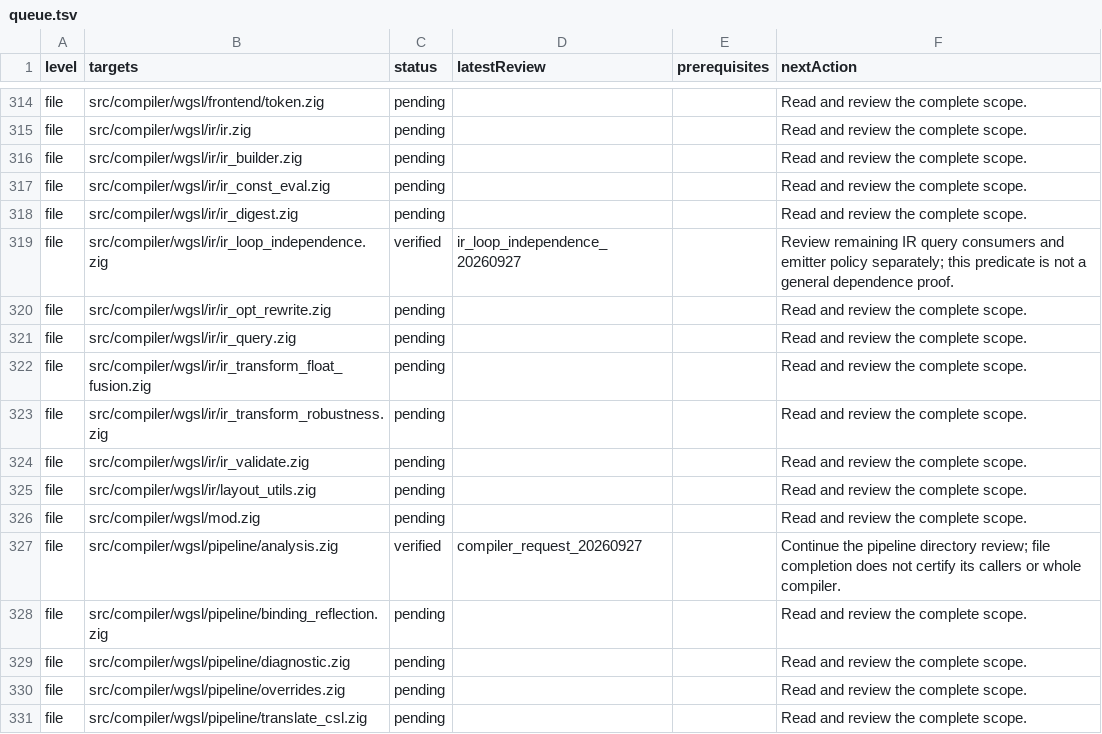
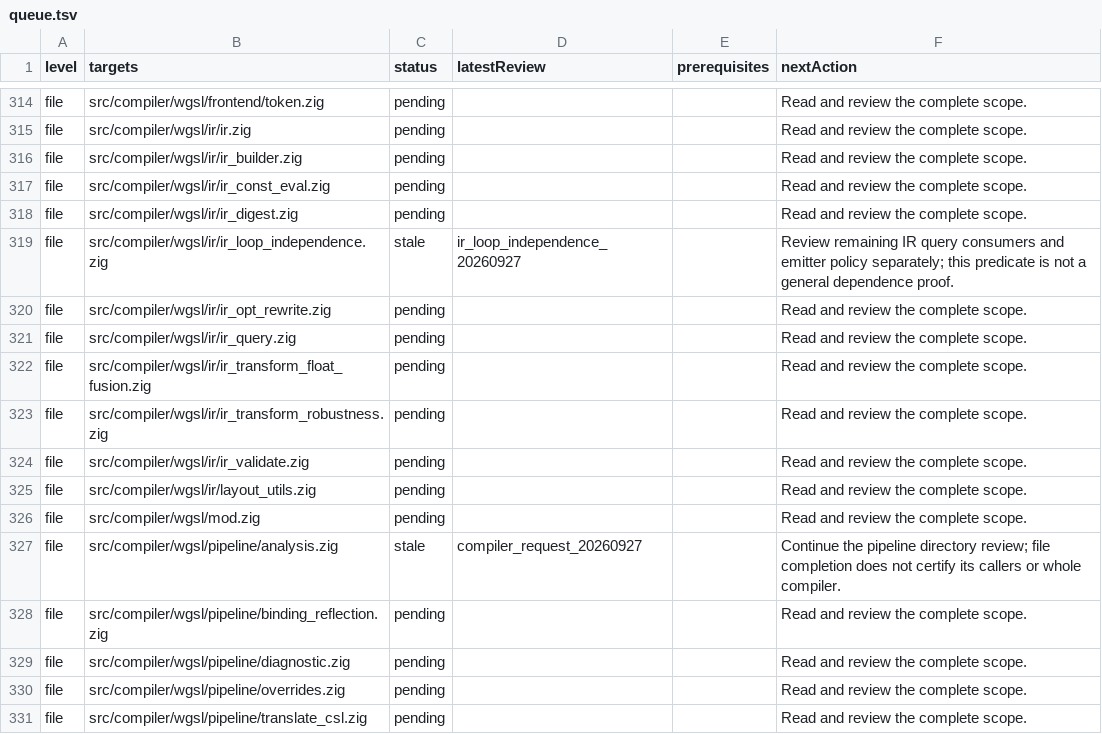
Before and after one commit to doerun/doe, a TSV file: runtime/zig/reviews/queue.tsv, drawn as a sheet; only a part is shown, gaps mark what is left out; the diff covers the shown part only.

Commit message:
Plan Zig quality work through bounded outcome batches while preserving complete coverage, stale findings, and history

```diff
--- a/runtime/zig/reviews/queue.tsv
+++ b/runtime/zig/reviews/queue.tsv
@@ -318,3 +318,3 @@ file	src/compiler/wgsl/ir/ir_const_eval.zig	pending			Read and review the comple
 file	src/compiler/wgsl/ir/ir_digest.zig	pending			Read and review the complete scope.
-file	src/compiler/wgsl/ir/ir_loop_independence.zig	verified	ir_loop_independence_20260927		Review remaining IR query consumers and emitter policy separately; this predicate is not a general dependence proof.
+file	src/compiler/wgsl/ir/ir_loop_independence.zig	stale	ir_loop_independence_20260927		Review remaining IR query consumers and emitter policy separately; this predicate is not a general dependence proof.
 file	src/compiler/wgsl/ir/ir_opt_rewrite.zig	pending			Read and review the complete scope.
@@ -326,3 +326,3 @@ file	src/compiler/wgsl/ir/layout_utils.zig	pending			Read and review the complet
 file	src/compiler/wgsl/mod.zig	pending			Read and review the complete scope.
-file	src/compiler/wgsl/pipeline/analysis.zig	verified	compiler_request_20260927		Continue the pipeline directory review; file completion does not certify its callers or whole compiler.
+file	src/compiler/wgsl/pipeline/analysis.zig	stale	compiler_request_20260927		Continue the pipeline directory review; file completion does not certify its callers or whole compiler.
 file	src/compiler/wgsl/pipeline/binding_reflection.zig	pending			Read and review the complete scope.
```
Also changed, not shown: 6 edited cells elsewhere in this file, 9 other files.
